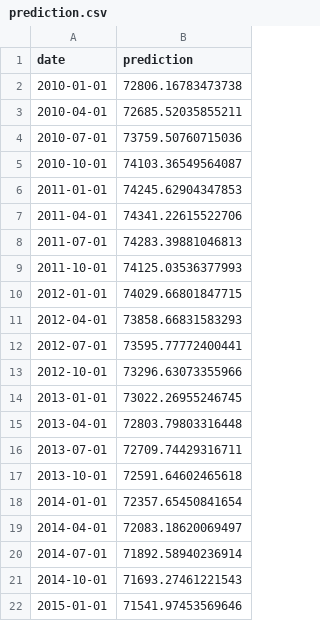
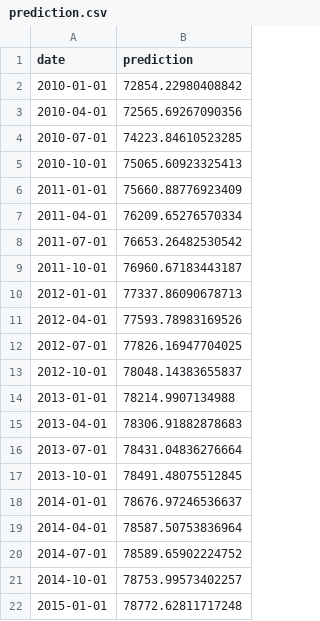
Before and after one commit to Remix23/Thesis_code, a CSV file: prediction.csv, drawn as a sheet.

Commit message:
large dataset results

```diff
--- a/prediction.csv
+++ b/prediction.csv
@@ -1,22 +1,22 @@
 date,prediction
-2010-01-01,72806.16783473738
-2010-04-01,72685.52035855211
-2010-07-01,73759.50760715036
-2010-10-01,74103.36549564087
-2011-01-01,74245.62904347853
-2011-04-01,74341.22615522706
-2011-07-01,74283.39881046813
-2011-10-01,74125.03536377993
-2012-01-01,74029.66801847715
-2012-04-01,73858.66831583293
-2012-07-01,73595.77772400441
-2012-10-01,73296.63073355966
-2013-01-01,73022.26955246745
-2013-04-01,72803.79803316448
-2013-07-01,72709.74429316711
-2013-10-01,72591.64602465618
-2014-01-01,72357.65450841654
-2014-04-01,72083.18620069497
-2014-07-01,71892.58940236914
-2014-10-01,71693.27461221543
-2015-01-01,71541.97453569646
+2010-01-01,72854.22980408842
+2010-04-01,72565.69267090356
+2010-07-01,74223.84610523285
+2010-10-01,75065.60923325413
+2011-01-01,75660.88776923409
+2011-04-01,76209.65276570334
+2011-07-01,76653.26482530542
+2011-10-01,76960.67183443187
+2012-01-01,77337.86090678713
+2012-04-01,77593.78983169526
+2012-07-01,77826.16947704025
+2012-10-01,78048.14383655837
+2013-01-01,78214.9907134988
+2013-04-01,78306.91882878683
+2013-07-01,78431.04836276664
+2013-10-01,78491.48075512845
+2014-01-01,78676.97246536637
+2014-04-01,78587.50753836964
+2014-07-01,78589.65902224752
+2014-10-01,78753.99573402257
+2015-01-01,78772.62811717248
```
Also changed, not shown: 6 other files.
